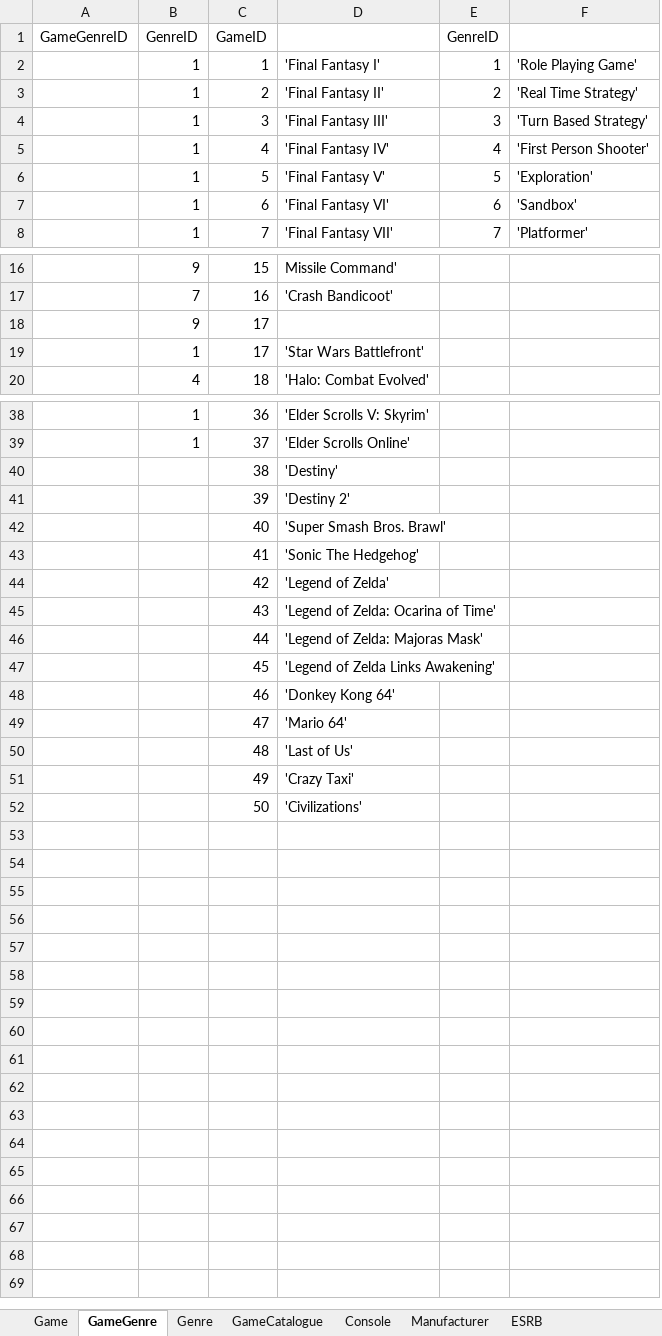
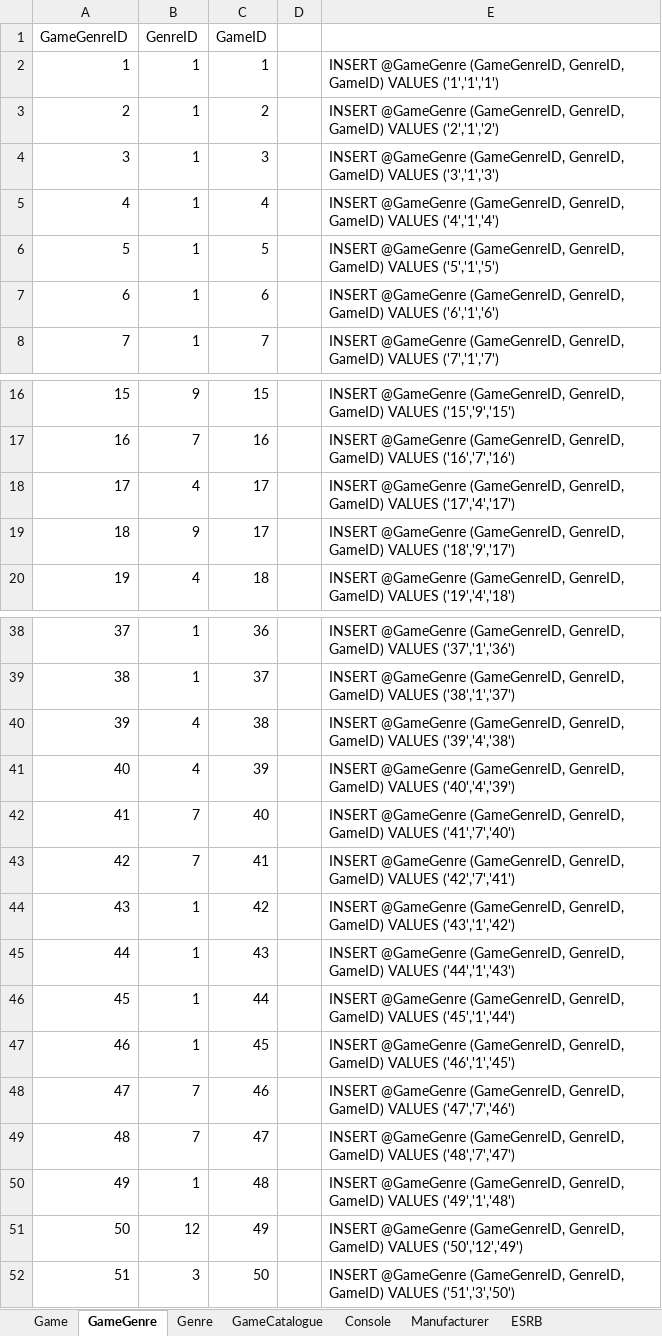
Before and after one commit to coleminer399/3550GroupAssignment1, an Excel workbook: Game_DB.xlsx, sheet GameGenre, drawn as a sheet; only a part is shown, gaps mark what is left out; values as stored, in another font and other column widths than the file's, no borders; removed rows and columns are numbered as before the commit, all else as after; the diff covers the shown part only; the diff names each change by its address in the sheet, - before the commit and + after, or states it on an @@ line.

```diff
--- a/Game_DB.xlsx (sheet GameGenre)
+++ b/Game_DB.xlsx (sheet GameGenre)
-column A (GameGenreID), empty
+column A (GameGenreID), rows 2-8: 1 | 2 | 3 | 4 | 5 | 6 | 7; rows 16-17: 15 | 16; rows 19-20: 18 | 19; rows 38-52: 37 | 38 | 39 | 40 | 41 | 42 | 43 | 44 | 45 | 46 | 47 | 48 | 49 | 50 | 51
-column D, rows 2-8: 'Final Fantasy I' | 'Final Fantasy II' | 'Final Fantasy III' | 'Final Fantasy IV' | 'Final Fantasy V' | 'Final Fantasy VI' | 'Final Fantasy VII'; rows 16-17: Missile Command' | 'Crash Bandicoot'; row 20: 'Halo: Combat Evolved'; rows 38-52: 'Elder Scrolls V: Skyrim' | 'Elder Scrolls Online' | 'Destiny' | 'Destiny 2' | 'Super Smash Bros. Brawl' | 'Sonic The Hedgehog' | 'Legend of Zelda' | 'Legend of Zelda: Ocarina of Time' | 'Legend of Zelda: Majoras Mask' | 'Legend of Zelda Links Awakening' | 'Donkey Kong 64' | 'Mario 64' | 'Last of Us' | 'Crazy Taxi' | 'Civilizations'
-column E (GenreID), rows 2-8: 1 | 2 | 3 | 4 | 5 | 6 | 7
-column F, rows 2-8: 'Role Playing Game' | 'Real Time Strategy' | 'Turn Based Strategy' | 'First Person Shooter' | 'Exploration' | 'Sandbox' | 'Platformer'
+column D, empty
+column E, rows 2-8: INSERT @GameGenre (GameGenreID, GenreID, GameID) VALUES ('1','1','1') | INSERT @GameGenre (GameGenreID, GenreID, GameID) VALUES ('2','1','2') | INSERT @GameGenre (GameGenreID, GenreID, GameID) VALUES ('3','1','3') | INSERT @GameGenre (GameGenreID, GenreID, GameID) VALUES ('4','1','4') | INSERT @GameGenre (GameGenreID, GenreID, GameID) VALUES ('5','1','5') | INSERT @GameGenre (GameGenreID, GenreID, GameID) VALUES ('6','1','6') | INSERT @GameGenre (GameGenreID, GenreID, GameID) VALUES ('7','1','7'); rows 16-17: INSERT @GameGenre (GameGenreID, GenreID, GameID) VALUES ('15','9','15') | INSERT @GameGenre (GameGenreID, GenreID, GameID) VALUES ('16','7','16'); rows 19-20: INSERT @GameGenre (GameGenreID, GenreID, GameID) VALUES ('18','9','17') | INSERT @GameGenre (GameGenreID, GenreID, GameID) VALUES ('19','4','18'); rows 38-52: INSERT @GameGenre (GameGenreID, GenreID, GameID) VALUES ('37','1','36') | INSERT @GameGenre (GameGenreID, GenreID, GameID) VALUES ('38','1','37') | INSERT @GameGenre (GameGenreID, GenreID, GameID) VALUES ('39','4','38') | INSERT @GameGenre (GameGenreID, GenreID, GameID) VALUES ('40','4','39') | INSERT @GameGenre (GameGenreID, GenreID, GameID) VALUES ('41','7','40') | INSERT @GameGenre (GameGenreID, GenreID, GameID) VALUES ('42','7','41') | INSERT @GameGenre (GameGenreID, GenreID, GameID) VALUES ('43','1','42') | INSERT @GameGenre (GameGenreID, GenreID, GameID) VALUES ('44','1','43') | INSERT @GameGenre (GameGenreID, GenreID, GameID) VALUES ('45','1','44') | INSERT @GameGenre (GameGenreID, GenreID, GameID) VALUES ('46','1','45') | INSERT @GameGenre (GameGenreID, GenreID, GameID) VALUES ('47','7','46') | INSERT @GameGenre (GameGenreID, GenreID, GameID) VALUES ('48','7','47') | INSERT @GameGenre (GameGenreID, GenreID, GameID) VALUES ('49','1','48') | INSERT @GameGenre (GameGenreID, GenreID, GameID) VALUES ('50','12','49') | INSERT @GameGenre (GameGenreID, GenreID, GameID) VALUES ('51','3','50')
+row 18: 17 | 4 | 17 |  | INSERT @GameGenre (GameGenreID, GenreID, GameID) VALUES ('17','4','17')
-row 19:  | 1 | 17 | 'Star Wars Battlefront'
-B40:B41 (GenreID): (empty)
+B40:B41 (GenreID): 4
-B42:B43 (GenreID): (empty)
+B42:B43 (GenreID): 7
-B44:B47 (GenreID): (empty)
+B44:B47 (GenreID): 1
-B48:B49 (GenreID): (empty)
+B48:B49 (GenreID): 7
-B50 (GenreID): (empty)
+B50 (GenreID): 1
-B51 (GenreID): (empty)
+B51 (GenreID): 12
-B52 (GenreID): (empty)
+B52 (GenreID): 3
```
Also changed, not shown: 7 edited cells elsewhere in this sheet, sheet GameCatalogue, sheet ESRB, Copy of GameDB.xlsx.
